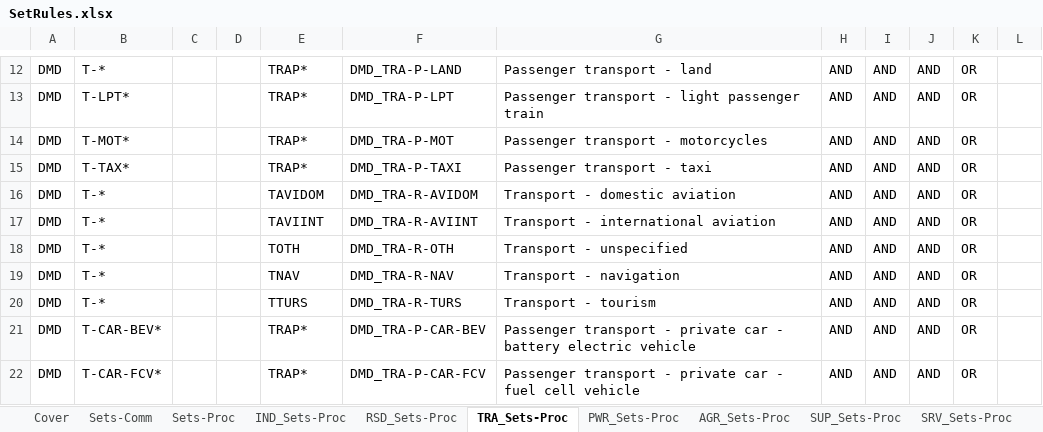
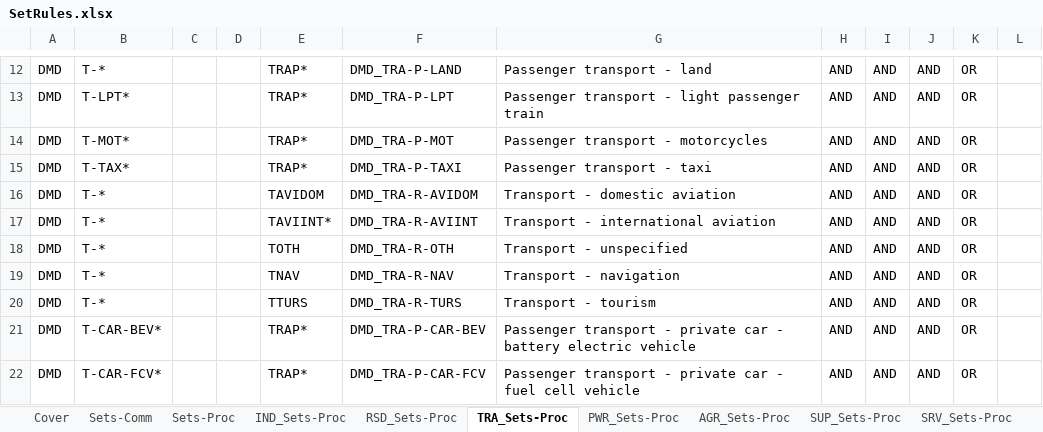
Before and after one commit to MaREI-EPMG/TIM-GHG, an Excel workbook: SetRules.xlsx, sheet TRA_Sets-Proc, drawn as a sheet; only a part is shown, gaps mark what is left out; values as stored, in another font and other column widths than the file's, no borders; the diff names each change by its address in the sheet, - before the commit and + after, or states it on an @@ line.

```diff
--- a/SetRules.xlsx (sheet TRA_Sets-Proc)
+++ b/SetRules.xlsx (sheet TRA_Sets-Proc)
-E17: TAVIINT
+E17: TAVIINT*
```
Also changed, not shown: sheet Sets-Comm, SuppXLS/Scen_B_SYS_Demands.xlsx, SuppXLS/Scen_SYS_CarbonBudget-1500GHG.xlsx, 6 other files.
